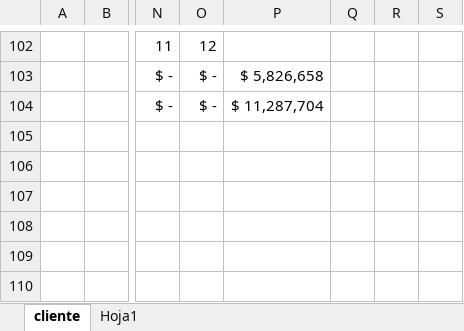
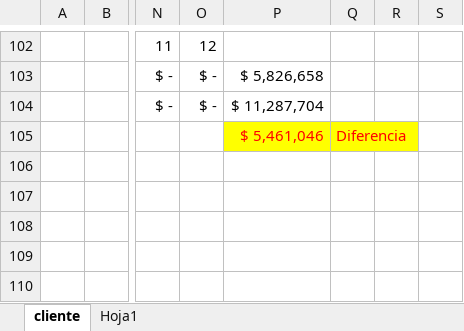
Before and after one commit to nolazcocandias/simulador-backend, an Excel workbook: simulacion.xlsx, sheet cliente, drawn as a sheet; only a part is shown, gaps mark what is left out; values as stored, in another font and other column widths than the file's, no borders; charts and pictures not drawn; rows hold the shown columns only; the diff names each change by its address in the sheet, - before the commit and + after, or states it on an @@ line.

Commit message:
Add files via upload

```diff
--- a/simulacion.xlsx (sheet cliente)
+++ b/simulacion.xlsx (sheet cliente)
-row 105: (empty)
+row 105:  |  |  |  | $ 5,461,046 | Diferencia
-P105:Q105 fill: none
+P105:Q105 fill: #FFFF00
```
